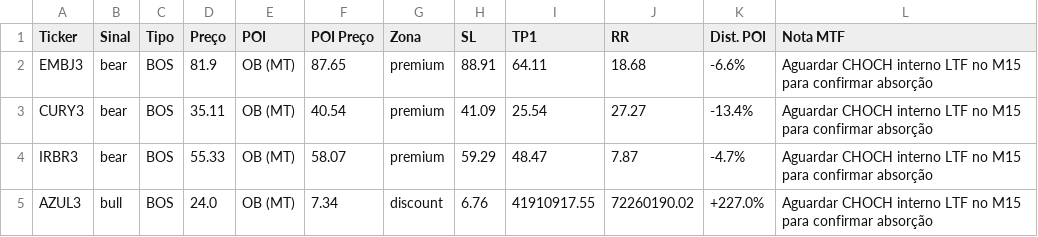
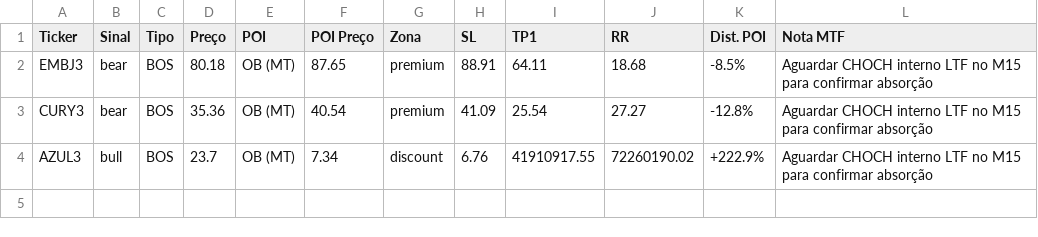
Before and after one commit to julianimmj/SMC-v3.0, a CSV file: latest_scan.csv, drawn as a sheet.

Commit message:
bot: upload resultados diarios [skip ci]

```diff
--- a/latest_scan.csv
+++ b/latest_scan.csv
@@ -1,5 +1,4 @@
 Ticker,Sinal,Tipo,Preço,POI,POI Preço,Zona,SL,TP1,RR,Dist. POI,Nota MTF
-EMBJ3,bear,BOS,81.9,OB (MT),87.65,premium,88.91,64.11,18.68,-6.6%,Aguardar CHOCH interno LTF no M15 para confirmar absorção
-CURY3,bear,BOS,35.11,OB (MT),40.54,premium,41.09,25.54,27.27,-13.4%,Aguardar CHOCH interno LTF no M15 para confirmar absorção
-IRBR3,bear,BOS,55.33,OB (MT),58.07,premium,59.29,48.47,7.87,-4.7%,Aguardar CHOCH interno LTF no M15 para confirmar absorção
-AZUL3,bull,BOS,24.0,OB (MT),7.34,discount,6.76,41910917.55,72260190.02,+227.0%,Aguardar CHOCH interno LTF no M15 para confirmar absorção
+EMBJ3,bear,BOS,80.18,OB (MT),87.65,premium,88.91,64.11,18.68,-8.5%,Aguardar CHOCH interno LTF no M15 para confirmar absorção
+CURY3,bear,BOS,35.36,OB (MT),40.54,premium,41.09,25.54,27.27,-12.8%,Aguardar CHOCH interno LTF no M15 para confirmar absorção
+AZUL3,bull,BOS,23.7,OB (MT),7.34,discount,6.76,41910917.55,72260190.02,+222.9%,Aguardar CHOCH interno LTF no M15 para confirmar absorção
```
